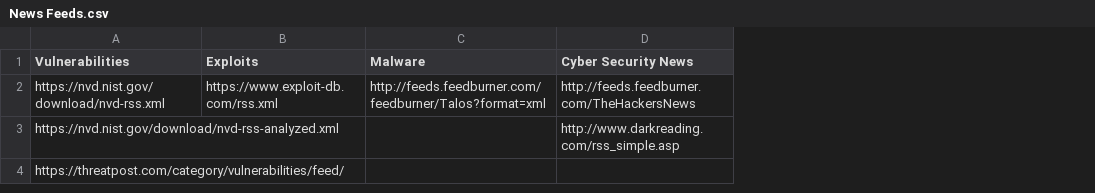
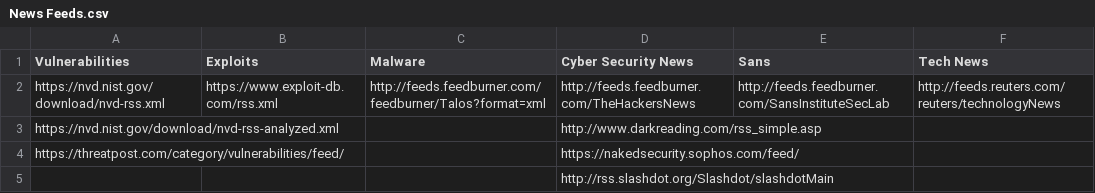
Before and after one commit to aidanaden/rss2csv, a CSV file: News Feeds.csv, drawn as a sheet; the diff names each change by its address in the sheet, - before the commit and + after, or states it on an @@ line.

```diff
--- a/News Feeds.csv
+++ b/News Feeds.csv
+column E (Sans), row 2: http://feeds.feedburner.com/SansInstituteSecLab
+column F (Tech News), row 2: http://feeds.reuters.com/reuters/technologyNews
-D4 (Cyber Security News): (empty)
+D4 (Cyber Security News): https://nakedsecurity.sophos.com/feed/
+row 5:  |  |  | http://rss.slashdot.org/Slashdot/slashdotMain
```
Also changed, not shown: 1 other file.
